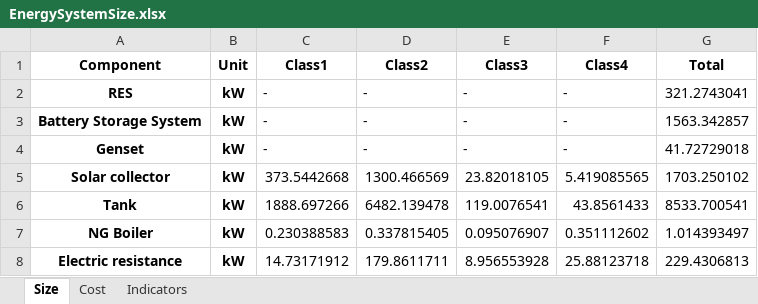
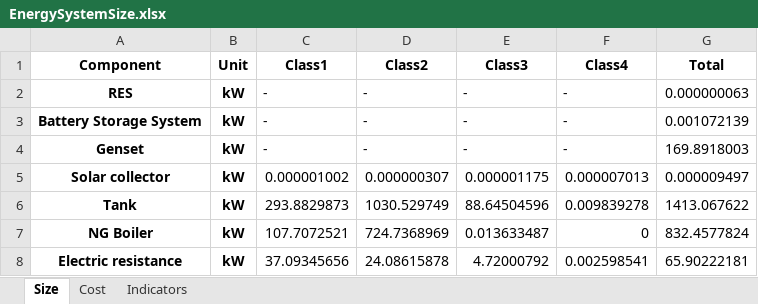
Before and after one commit to Stevogallo/MicroGridsPy-MultiEnergy_Paper, an Excel workbook: Scenarios/d_Multi-Energy-System/Results/EnergySystemSize.xlsx, sheet Size, drawn as a sheet; values as stored, in another font and other column widths than the file's, no borders; the diff names each change by its address in the sheet, - before the commit and + after, or states it on an @@ line.

```diff
--- a/Scenarios/d_Multi-Energy-System/Results/EnergySystemSize.xlsx (sheet Size)
+++ b/Scenarios/d_Multi-Energy-System/Results/EnergySystemSize.xlsx (sheet Size)
-G2 (Total): 321.2743041
+G2 (Total): 0.000000063
-G3 (Total): 1563.342857
+G3 (Total): 0.001072139
-G4 (Total): 41.72729018
+G4 (Total): 169.8918003
-C5 (Class1): 373.5442668
+C5 (Class1): 0.000001002
-D5 (Class2): 1300.466569
+D5 (Class2): 0.000000307
-E5 (Class3): 23.82018105
+E5 (Class3): 0.000001175
-F5 (Class4): 5.419085565
+F5 (Class4): 0.000007013
-G5 (Total): 1703.250102
+G5 (Total): 0.000009497
-C6 (Class1): 1888.697266
+C6 (Class1): 293.8829873
-D6 (Class2): 6482.139478
+D6 (Class2): 1030.529749
-E6 (Class3): 119.0076541
+E6 (Class3): 88.64504596
-F6 (Class4): 43.8561433
+F6 (Class4): 0.009839278
-G6 (Total): 8533.700541
+G6 (Total): 1413.067622
-C7 (Class1): 0.230388583
+C7 (Class1): 107.7072521
-D7 (Class2): 0.337815405
+D7 (Class2): 724.7368969
-E7 (Class3): 0.095076907
+E7 (Class3): 0.013633487
-F7 (Class4): 0.351112602
+F7 (Class4): 0
-G7 (Total): 1.014393497
+G7 (Total): 832.4577824
-C8 (Class1): 14.73171912
+C8 (Class1): 37.09345656
-D8 (Class2): 179.8611711
+D8 (Class2): 24.08615878
-E8 (Class3): 8.956553928
+E8 (Class3): 4.72000792
-F8 (Class4): 25.88123718
+F8 (Class4): 0.002598541
-G8 (Total): 229.4306813
+G8 (Total): 65.90222181
```
Also changed, not shown: sheet Cost, sheet Indicators, 19 other files.
